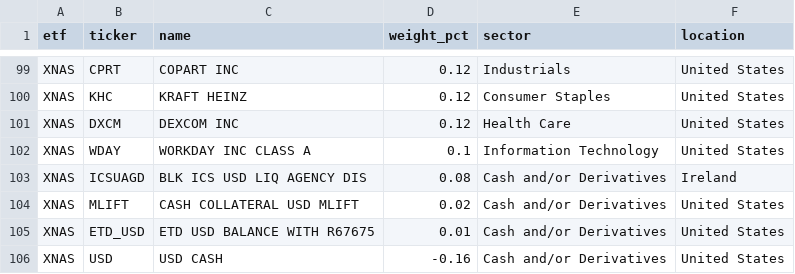
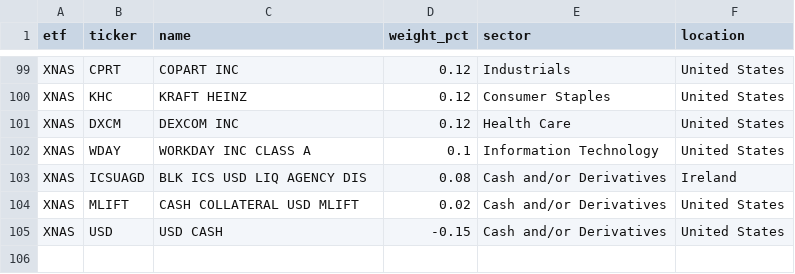
Before and after one commit to AndyOPDev/portfolio-tracker, a CSV file: data/holdings/XNAS_holdings.csv, drawn as a sheet; only a part is shown, gaps mark what is left out.

```diff
--- a/data/holdings/XNAS_holdings.csv
+++ b/data/holdings/XNAS_holdings.csv
@@ -104,3 +104,2 @@ XNAS,ICSUAGD,BLK ICS USD LIQ AGENCY DIS,0.08,Cash and/or Derivatives,Ireland
 XNAS,MLIFT,CASH COLLATERAL USD MLIFT,0.02,Cash and/or Derivatives,United States
-XNAS,ETD_USD,ETD USD BALANCE WITH R67675,0.01,Cash and/or Derivatives,United States
-XNAS,USD,USD CASH,-0.16,Cash and/or Derivatives,United States
+XNAS,USD,USD CASH,-0.15,Cash and/or Derivatives,United States
```
Also changed, not shown: data/holdings/EMRG_holdings.csv, 3 other files.
